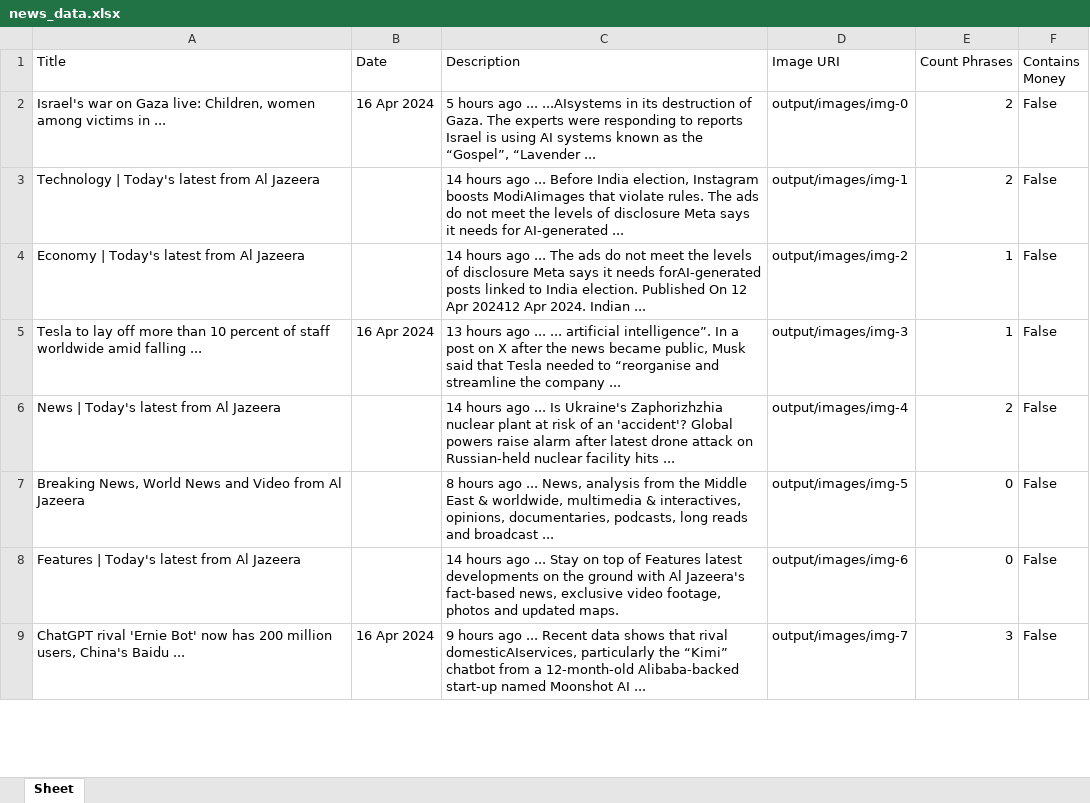
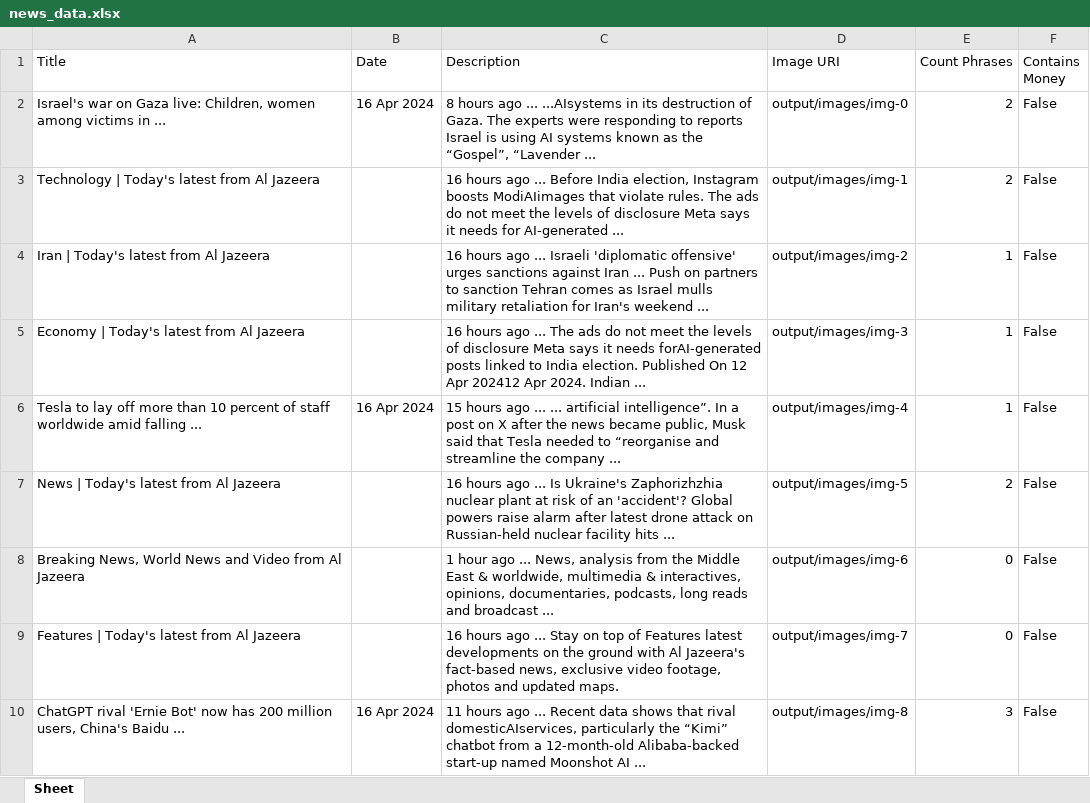
Before and after one commit to 1272371/rpa-challenge-scraper, an Excel workbook: news_data.xlsx, sheet Sheet, drawn as a sheet; only a part is shown; values as stored, in another font and other column widths than the file's, no borders; addresses are those after the commit; the diff covers the shown part only; the diff names each change by its address in the sheet, - before the commit and + after, or states it on an @@ line.

```diff
--- a/news_data.xlsx (sheet Sheet)
+++ b/news_data.xlsx (sheet Sheet)
-C2 (Description): 5 hours ago…
+C2 (Description): 8 hours ago…
-C3 (Description): 14 hours ago…
+C3 (Description): 16 hours ago…
+row 4: Iran | Today's latest from Al Jazeera |  | 16 hours ago ... Israeli 'diplomatic offensive' urges sanctions against Iran ... Push on partners to sanction Tehran comes as Israel mulls military retaliation for Iran's weekend ... | output/images/img-2 | 1 | False
-C5 (Description): 14 hours ago…
+C5 (Description): 16 hours ago…
-D5 (Image URI): output/images/img-2
+D5 (Image URI): output/images/img-3
-C6 (Description): 13 hours ago…
+C6 (Description): 15 hours ago…
-D6 (Image URI): output/images/img-3
+D6 (Image URI): output/images/img-4
-C7 (Description): 14 hours ago…
+C7 (Description): 16 hours ago…
-D7 (Image URI): output/images/img-4
+D7 (Image URI): output/images/img-5
-C8 (Description): 8 hours ago ...…
+C8 (Description): 1 hour ago ...…
-D8 (Image URI): output/images/img-5
+D8 (Image URI): output/images/img-6
-C9 (Description): 14 hours ago…
+C9 (Description): 16 hours ago…
-D9 (Image URI): output/images/img-6
+D9 (Image URI): output/images/img-7
-C10 (Description): 9 hours ago…
+C10 (Description): 11 hours ago…
-D10 (Image URI): output/images/img-7
+D10 (Image URI): output/images/img-8
```
Also changed, not shown: 2 added rows, 2 removed rows and 33 edited cells elsewhere in this sheet, 1 other file.
